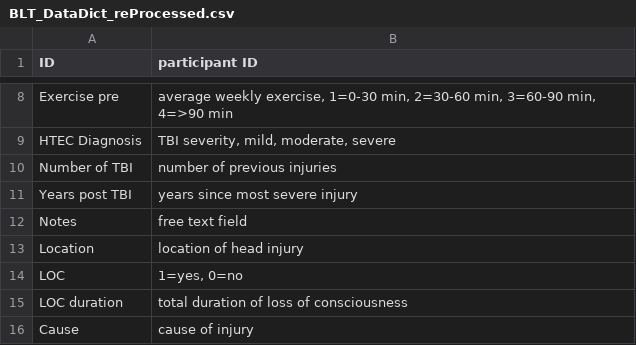
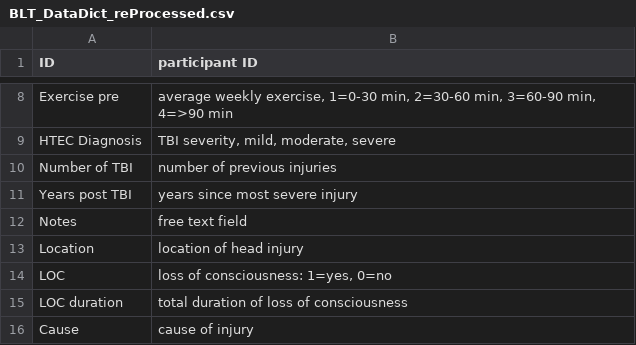
Before and after one commit to nathanlyum/team-hello-world, a CSV file: BLT_DataDict_reProcessed.csv, drawn as a sheet; only a part is shown, gaps mark what is left out.

Commit message:
Update BLT_DataDict_reProcessed.csv

```diff
--- a/BLT_DataDict_reProcessed.csv
+++ b/BLT_DataDict_reProcessed.csv
@@ -13,3 +13,3 @@ Notes,free text field,,,
 Location,location of head injury,,,
-LOC,"1=yes, 0=no",,,
+LOC,"loss of consciousness: 1=yes, 0=no",,,
 LOC duration,total duration of loss of consciousness,,,
```
